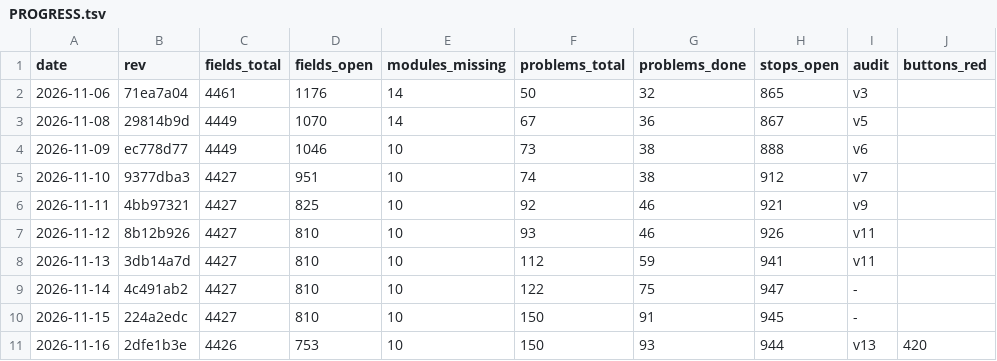
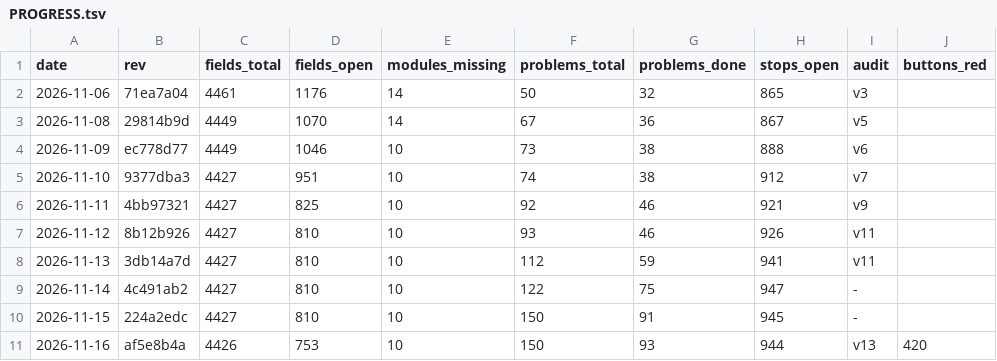
Before and after one commit to Bolebey/openbfme-godot, a TSV file: docs/ennorath/PROGRESS.tsv, drawn as a sheet; only a part is shown; the diff names each change by its address in the sheet, - before the commit and + after, or states it on an @@ line.

```diff
--- a/docs/ennorath/PROGRESS.tsv
+++ b/docs/ennorath/PROGRESS.tsv
-B11 (rev): 2dfe1b3e
+B11 (rev): af5e8b4a
```
